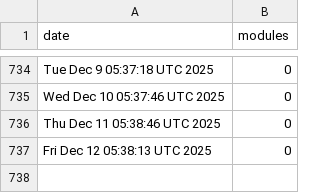
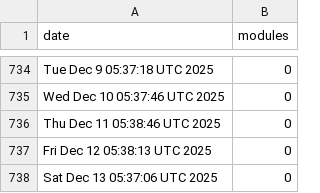
Before and after one commit to jpadams/daggerverse-stats, a CSV file: data.csv, drawn as a sheet; only a part is shown, gaps mark what is left out; the diff names each change by its address in the sheet, - before the commit and + after, or states it on an @@ line.

```diff
--- a/data.csv
+++ b/data.csv
+row 738: Sat Dec 13 05:37:06 UTC 2025 | 0
```
Also changed, not shown: 1 other file.
